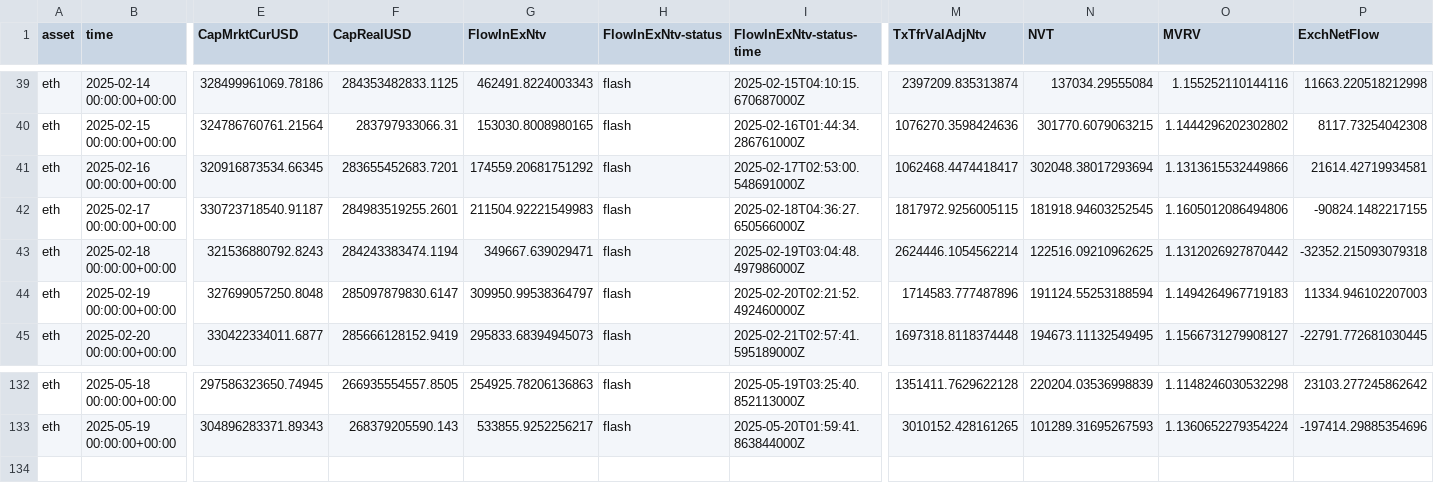
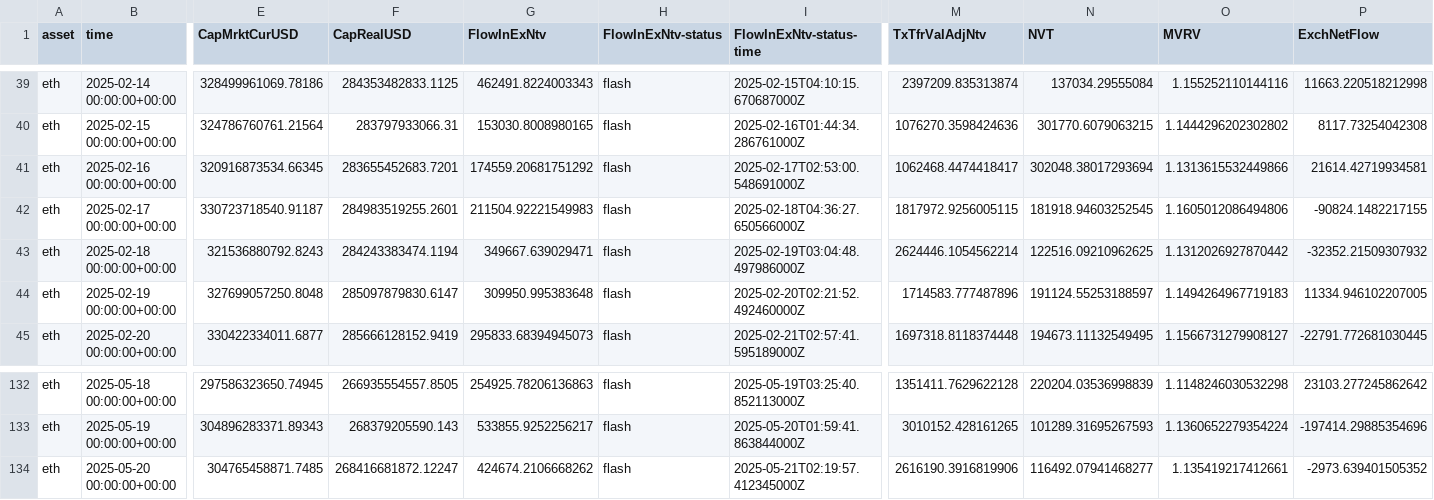
Before and after one commit to alex-lebedev/crypto-on-chain, a CSV file: eth_onchain_daily.csv, drawn as a sheet; only a part is shown, gaps mark what is left out; rows hold the shown columns only; the diff names each change by its address in the sheet, - before the commit and + after, or states it on an @@ line.

```diff
--- a/eth_onchain_daily.csv
+++ b/eth_onchain_daily.csv
-P43 (ExchNetFlow): -32352.215093079318
+P43 (ExchNetFlow): -32352.21509307932
-G44 (FlowInExNtv): 309950.99538364797
+G44 (FlowInExNtv): 309950.995383648
-N44 (NVT): 191124.55253188594
+N44 (NVT): 191124.55253188597
-P44 (ExchNetFlow): 11334.946102207003
+P44 (ExchNetFlow): 11334.946102207005
+row 134: eth | 2025-05-20 00:00:00+00:00 | 304765458871.7485 | 268416681872.12247 | 424674.2106668262 | flash | 2025-05-21T02:19:57.412345000Z | 2616190.3916819906 | 116492.07941468277 | 1.135419217412661 | -2973.639401505352
```
Also changed, not shown: btc_onchain_daily.csv, 6 other files.
